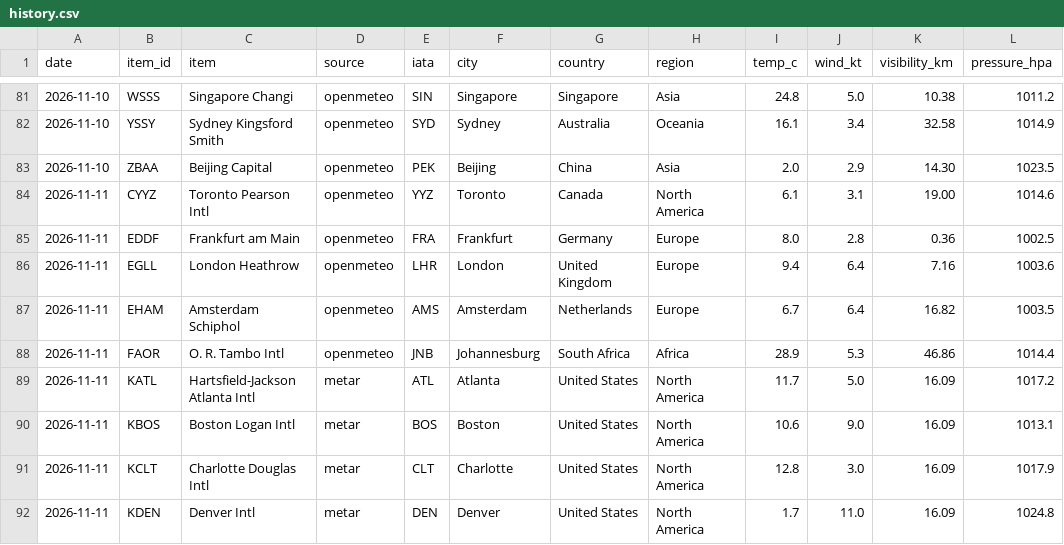
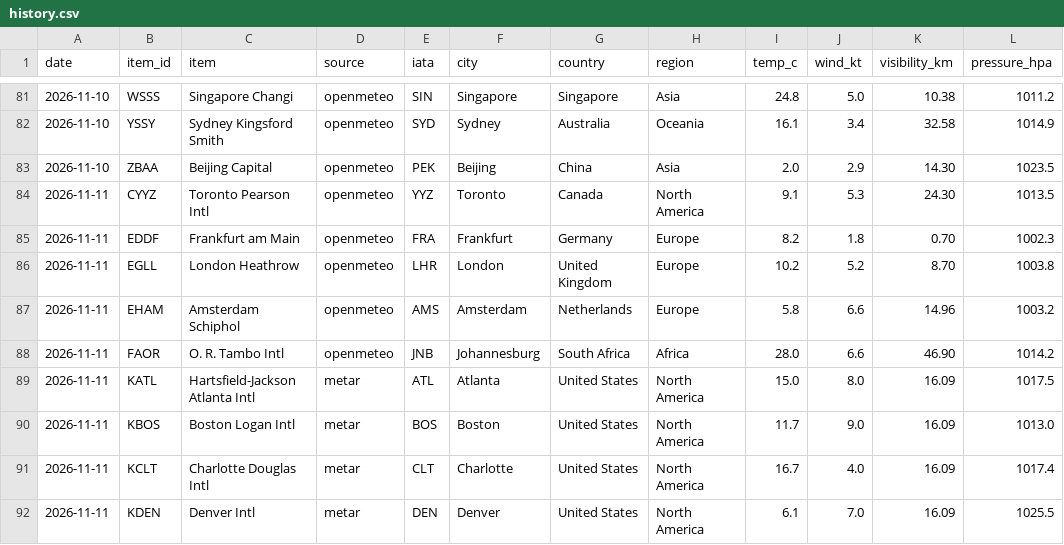
Before and after one commit to nickhayob/data-tracker, a CSV file: data/history.csv, drawn as a sheet; only a part is shown, gaps mark what is left out; the diff covers the shown part only.

```diff
--- a/data/history.csv
+++ b/data/history.csv
@@ -83,10 +83,10 @@ date,item_id,item,source,iata,city,country,region,temp_c,wind_kt,visibility_km,p
 2026-11-10,ZBAA,Beijing Capital,openmeteo,PEK,Beijing,China,Asia,2.0,2.9,14.30,1023.5
-2026-11-11,CYYZ,Toronto Pearson Intl,openmeteo,YYZ,Toronto,Canada,North America,6.1,3.1,19.00,1014.6
-2026-11-11,EDDF,Frankfurt am Main,openmeteo,FRA,Frankfurt,Germany,Europe,8.0,2.8,0.36,1002.5
-2026-11-11,EGLL,London Heathrow,openmeteo,LHR,London,United Kingdom,Europe,9.4,6.4,7.16,1003.6
-2026-11-11,EHAM,Amsterdam Schiphol,openmeteo,AMS,Amsterdam,Netherlands,Europe,6.7,6.4,16.82,1003.5
-2026-11-11,FAOR,O. R. Tambo Intl,openmeteo,JNB,Johannesburg,South Africa,Africa,28.9,5.3,46.86,1014.4
-2026-11-11,KATL,Hartsfield-Jackson Atlanta Intl,metar,ATL,Atlanta,United States,North America,11.7,5.0,16.09,1017.2
-2026-11-11,KBOS,Boston Logan Intl,metar,BOS,Boston,United States,North America,10.6,9.0,16.09,1013.1
-2026-11-11,KCLT,Charlotte Douglas Intl,metar,CLT,Charlotte,United States,North America,12.8,3.0,16.09,1017.9
-2026-11-11,KDEN,Denver Intl,metar,DEN,Denver,United States,North America,1.7,11.0,16.09,1024.8
+2026-11-11,CYYZ,Toronto Pearson Intl,openmeteo,YYZ,Toronto,Canada,North America,9.1,5.3,24.30,1013.5
+2026-11-11,EDDF,Frankfurt am Main,openmeteo,FRA,Frankfurt,Germany,Europe,8.2,1.8,0.70,1002.3
+2026-11-11,EGLL,London Heathrow,openmeteo,LHR,London,United Kingdom,Europe,10.2,5.2,8.70,1003.8
+2026-11-11,EHAM,Amsterdam Schiphol,openmeteo,AMS,Amsterdam,Netherlands,Europe,5.8,6.6,14.96,1003.2
+2026-11-11,FAOR,O. R. Tambo Intl,openmeteo,JNB,Johannesburg,South Africa,Africa,28.0,6.6,46.90,1014.2
+2026-11-11,KATL,Hartsfield-Jackson Atlanta Intl,metar,ATL,Atlanta,United States,North America,15.0,8.0,16.09,1017.5
+2026-11-11,KBOS,Boston Logan Intl,metar,BOS,Boston,United States,North America,11.7,9.0,16.09,1013.0
+2026-11-11,KCLT,Charlotte Douglas Intl,metar,CLT,Charlotte,United States,North America,16.7,4.0,16.09,1017.4
+2026-11-11,KDEN,Denver Intl,metar,DEN,Denver,United States,North America,6.1,7.0,16.09,1025.5
```
Also changed, not shown: 90 edited cells elsewhere in this file, 3 other files.
